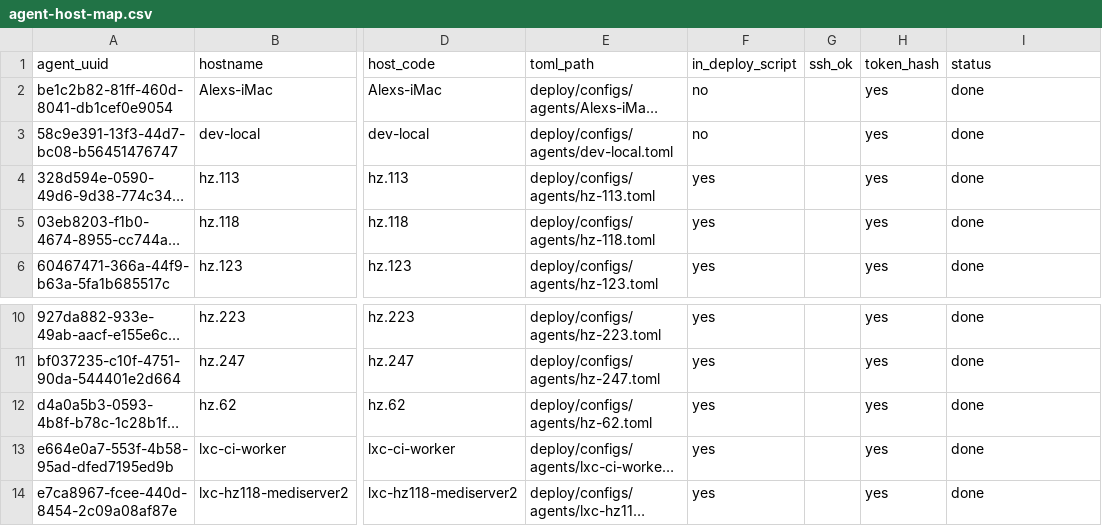
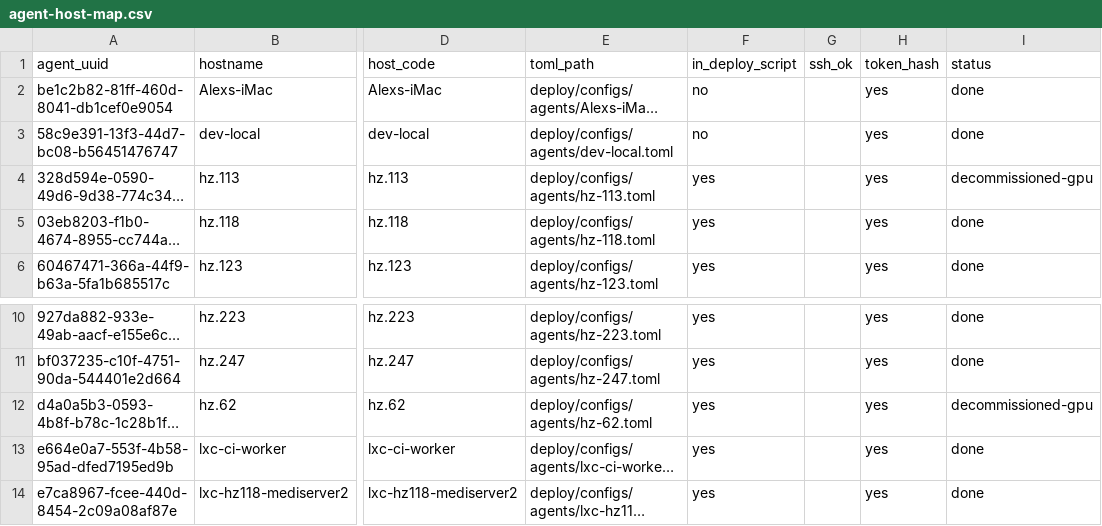
Before and after one commit to neacisu/internal_CMDB, a CSV file: docs/rollout/agent-host-map.csv, drawn as a sheet; only a part is shown, gaps mark what is left out; long unchanged cells end in …; the diff names each change by its address in the sheet, - before the commit and + after, or states it on an @@ line.

```diff
--- a/docs/rollout/agent-host-map.csv
+++ b/docs/rollout/agent-host-map.csv
-I4 (status): done
+I4 (status): decommissioned-gpu
-I12 (status): done
+I12 (status): decommissioned-gpu
```
Also changed, not shown: 39 other files.
